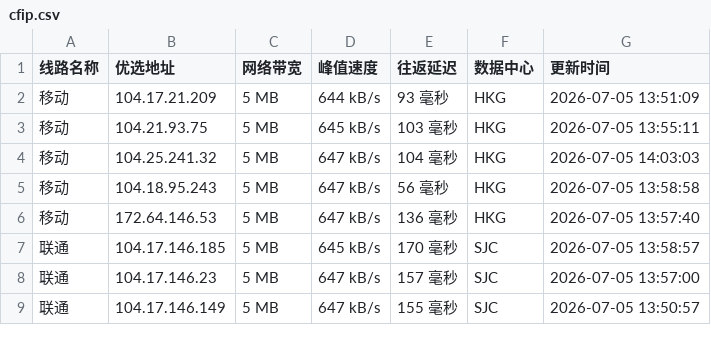
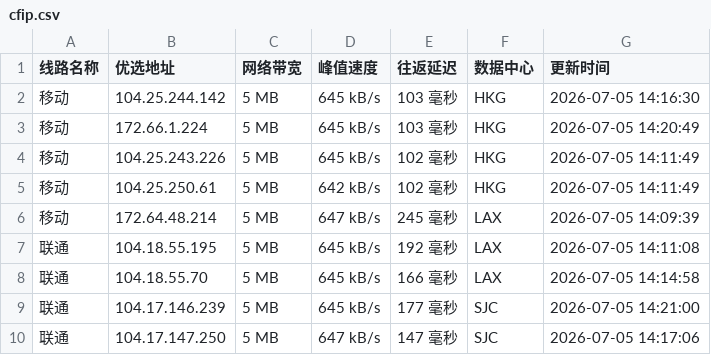
Before and after one commit to yuanxiawan/cfipv4db, a CSV file: cfip.csv, drawn as a sheet; only a part is shown; the diff covers the shown part only.

```diff
--- a/cfip.csv
+++ b/cfip.csv
@@ -1,9 +1,10 @@
 线路名称,优选地址,网络带宽,峰值速度,往返延迟,数据中心,更新时间
-移动,104.17.21.209,5 MB,644 kB/s,93 毫秒,HKG,2026-07-05 13:51:09
-移动,104.21.93.75,5 MB,645 kB/s,103 毫秒,HKG,2026-07-05 13:55:11
-移动,104.25.241.32,5 MB,647 kB/s,104 毫秒,HKG,2026-07-05 14:03:03
-移动,104.18.95.243,5 MB,647 kB/s,56 毫秒,HKG,2026-07-05 13:58:58
-移动,172.64.146.53,5 MB,647 kB/s,136 毫秒,HKG,2026-07-05 13:57:40
-联通,104.17.146.185,5 MB,645 kB/s,170 毫秒,SJC,2026-07-05 13:58:57
-联通,104.17.146.23,5 MB,647 kB/s,157 毫秒,SJC,2026-07-05 13:57:00
-联通,104.17.146.149,5 MB,647 kB/s,155 毫秒,SJC,2026-07-05 13:50:57
+移动,104.25.244.142,5 MB,645 kB/s,103 毫秒,HKG,2026-07-05 14:16:30
+移动,172.66.1.224,5 MB,645 kB/s,103 毫秒,HKG,2026-07-05 14:20:49
+移动,104.25.243.226,5 MB,645 kB/s,102 毫秒,HKG,2026-07-05 14:11:49
+移动,104.25.250.61,5 MB,642 kB/s,102 毫秒,HKG,2026-07-05 14:11:49
+移动,172.64.48.214,5 MB,647 kB/s,245 毫秒,LAX,2026-07-05 14:09:39
+联通,104.18.55.195,5 MB,645 kB/s,192 毫秒,LAX,2026-07-05 14:11:08
+联通,104.18.55.70,5 MB,645 kB/s,166 毫秒,LAX,2026-07-05 14:14:58
+联通,104.17.146.239,5 MB,645 kB/s,177 毫秒,SJC,2026-07-05 14:21:00
+联通,104.17.147.250,5 MB,647 kB/s,147 毫秒,SJC,2026-07-05 14:17:06
```
Also changed, not shown: 1 removed row and 20 edited cells elsewhere in this file, 1 other file.
